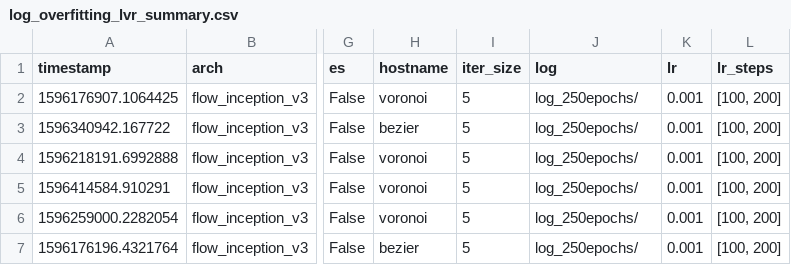
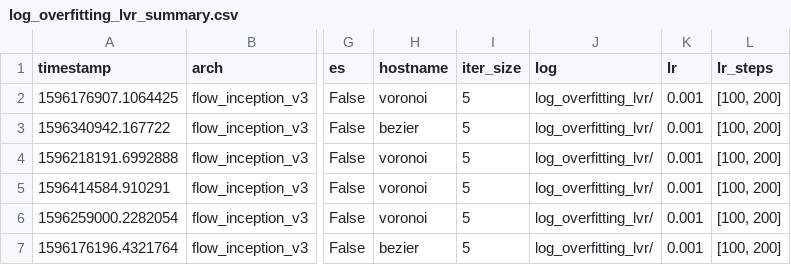
Before and after one commit to helena-maia/multistream_HAR, a CSV file: AVR_earlystop/utils/log_overfitting_lvr_summary.csv, drawn as a sheet; only a part is shown, gaps mark what is left out; the diff names each change by its address in the sheet, - before the commit and + after, or states it on an @@ line.

```diff
--- a/AVR_earlystop/utils/log_overfitting_lvr_summary.csv
+++ b/AVR_earlystop/utils/log_overfitting_lvr_summary.csv
-J2:J7 (log): log_250epochs/
+J2:J7 (log): log_overfitting_lvr/
```
Also changed, not shown: AVR_earlystop/utils/log_overfitting_summary.csv.
